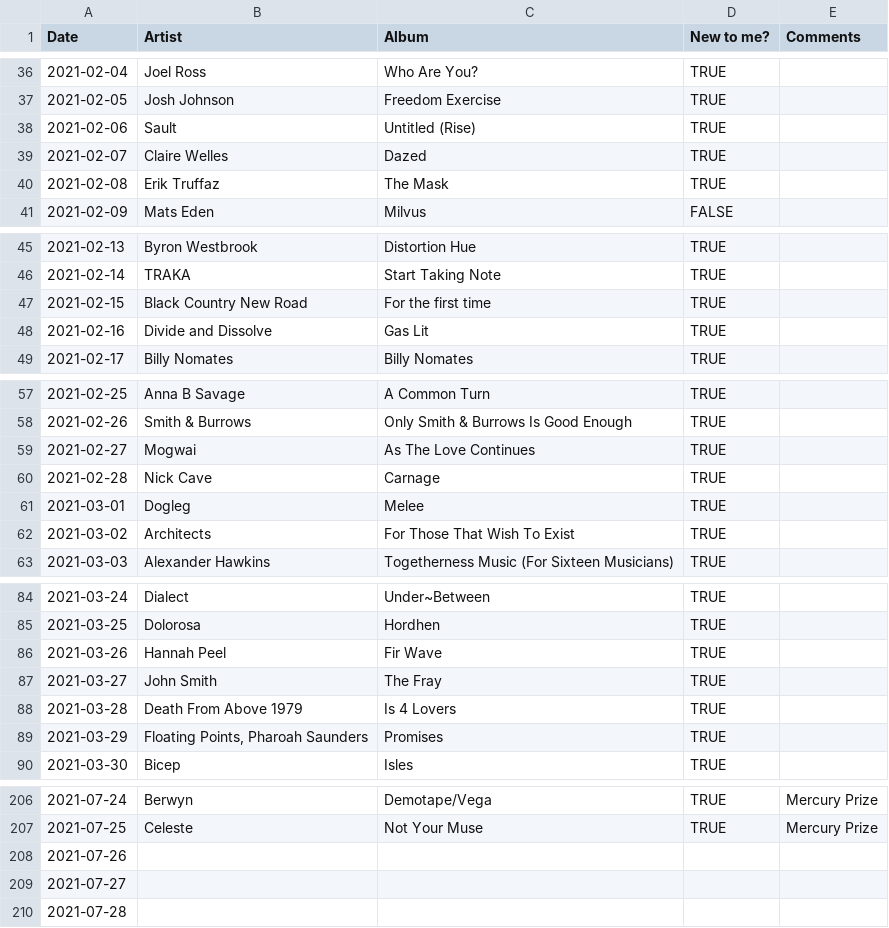
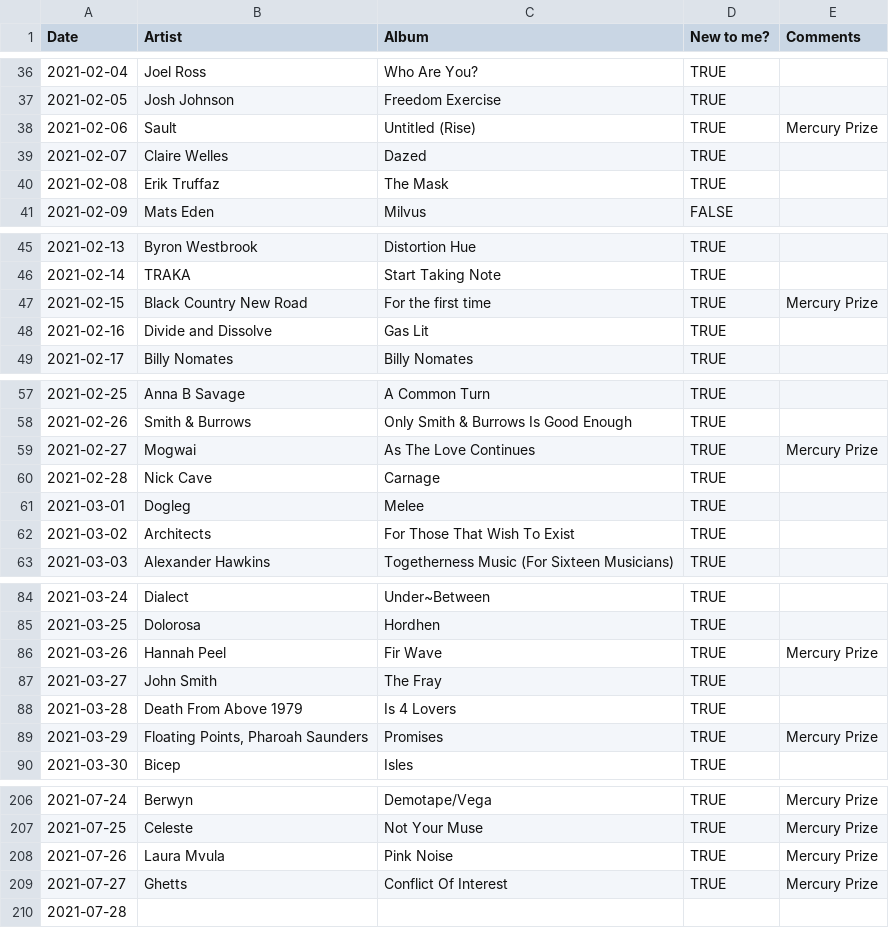
Before and after one commit to gilesdring/an-album-a-day, a CSV file: data/aaad.csv, drawn as a sheet; only a part is shown, gaps mark what is left out.

Commit message:
Flat: latest data (2021-07-28T01:09:58.829Z) {   "date": "2021-07-28T01:09:58.829Z",   "files": [     {       "name": "data/2021-07-26.json",       "deltaBytes": 392,       "source": "https://docs.google.com/spreadsheets/d/e/2PACX-1vTwWBoEAZTvoqqZ0IdLT4Dc0w47_6QQUJTqfdiIdn1UQ2f6azCTLpiYgbXL7FqhCwYczov2_lydYcqK/pub?gid=0&single=true&output=csv"     },     {       "name": "data/2021-07-27.json",       "deltaBytes": 402,       "source": "https://docs.google.com/spreadsheets/d/e/2PACX-1vTwWBoEAZTvoqqZ0IdLT4Dc0w47_6QQUJTqfdiIdn1UQ2f6azCTLpiYgbXL7FqhCwYczov2_lydYcqK/pub?gid=0&single=true&output=csv"     },     {       "name": "data/2021-02-06.json",       "deltaBytes": 13,       "source": "https://docs.google.com/spreadsheets/d/e/2PACX-1vTwWBoEAZTvoqqZ0IdLT4Dc0w47_6QQUJTqfdiIdn1UQ2f6azCTLpiYgbXL7FqhCwYczov2_lydYcqK/pub?gid=0&single=true&output=csv"     },     {       "name": "data/2021-02-15.json",       "deltaBytes": 13,       "source": "https://docs.google.com/spreadsheets/d/e/2PACX-1vTwWBoEAZTvoqqZ0IdLT4Dc0w47_6QQUJTqfdiIdn1UQ2f6azCTLpiYgbXL7FqhCwYczov2_lydYcqK/pub?gid=0&single=true&output=csv"     },     {       "name": "data/2021-02-27.json",       "deltaBytes": 13,       "source": "https://docs.google.com/spreadsheets/d/e/2PACX-1vTwWBoEAZTvoqqZ0IdLT4Dc0w47_6QQUJTqfdiIdn1UQ2f6azCTLpiYgbXL7FqhCwYczov2_lydYcqK/pub?gid=0&single=true&output=csv"     },     {       "name": "data/2021-03-26.json",       "deltaBytes": 13,       "source": "https://docs.google.com/spreadsheets/d/e/2PACX-1vTwWBoEAZTvoqqZ0IdLT4Dc0w47_6QQUJTqfdiIdn1UQ2f6azCTLpiYgbXL7FqhCwYczov2_lydYcqK/pub?gid=0&single=true&output=csv"     },     {       "name": "data/2021-03-29.json",       "deltaBytes": 13,       "source": "https://docs.google.com/spreadsheets/d/e/2PACX-1vTwWBoEAZTvoqqZ0IdLT4Dc0w47_6QQUJTqfdiIdn1UQ2f6azCTLpiYgbXL7FqhCwYczov2_lydYcqK/pub?gid=0&single=true&output=csv"     },     {       "name": "data/2021-04-12.json",       "deltaBytes": 293,       "source": "https://docs.google.com/spreadsheets/d/e/2PACX-1vTwWBoEAZTvoqqZ0IdLT4Dc0w47_6QQUJTqfdiIdn1UQ2f6azCTLpiYgbXL7FqhCwYczov2_lydYcqK/pub?gid=0&single=true&output=csv"     },     {       "name": "data/aaad.csv",       "deltaBytes": 146,       "source": "https://docs.google.com/spreadsheets/d/e/2PACX-1vTwWBoEAZTvoqqZ0IdLT4Dc0w47_6QQUJTqfdiIdn1UQ2f6azCTLpiYgbXL7FqhCwYczov2_lydYcqK/pub?gid=0&single=true&output=csv"     }   ] }

```diff
--- a/data/aaad.csv
+++ b/data/aaad.csv
@@ -37,3 +37,3 @@ Date,Artist,Album,New to me?,Comments
 2021-02-05,Josh Johnson,Freedom Exercise,TRUE,
-2021-02-06,Sault,Untitled (Rise),TRUE,
+2021-02-06,Sault,Untitled (Rise),TRUE,Mercury Prize
 2021-02-07,Claire Welles,Dazed,TRUE,
@@ -46,3 +46,3 @@ Date,Artist,Album,New to me?,Comments
 2021-02-14,TRAKA,Start Taking Note,TRUE,
-2021-02-15,Black Country New Road,For the first time,TRUE,
+2021-02-15,Black Country New Road,For the first time,TRUE,Mercury Prize
 2021-02-16,Divide and Dissolve,Gas Lit,TRUE,
@@ -58,3 +58,3 @@ Date,Artist,Album,New to me?,Comments
 2021-02-26,Smith & Burrows,Only Smith & Burrows Is Good Enough,TRUE,
-2021-02-27,Mogwai,As The Love Continues,TRUE,
+2021-02-27,Mogwai,As The Love Continues,TRUE,Mercury Prize
 2021-02-28,Nick Cave,Carnage,TRUE,
@@ -85,6 +85,6 @@ Date,Artist,Album,New to me?,Comments
 2021-03-25,Dolorosa,Hordhen,TRUE,
-2021-03-26,Hannah Peel,Fir Wave,TRUE,
+2021-03-26,Hannah Peel,Fir Wave,TRUE,Mercury Prize
 2021-03-27,John Smith,The Fray,TRUE,
 2021-03-28,Death From Above 1979,Is 4 Lovers,TRUE,
-2021-03-29,"Floating Points, Pharoah Saunders",Promises,TRUE,
+2021-03-29,"Floating Points, Pharoah Saunders",Promises,TRUE,Mercury Prize
 2021-03-30,Bicep,Isles,TRUE,
@@ -207,4 +207,4 @@ Date,Artist,Album,New to me?,Comments
 2021-07-25,Celeste,Not Your Muse,TRUE,Mercury Prize
-2021-07-26,,,,
-2021-07-27,,,,
+2021-07-26,Laura Mvula,Pink Noise,TRUE,Mercury Prize
+2021-07-27,Ghetts,Conflict Of Interest,TRUE,Mercury Prize
 2021-07-28,,,,
```
Also changed, not shown: 8 other files.
